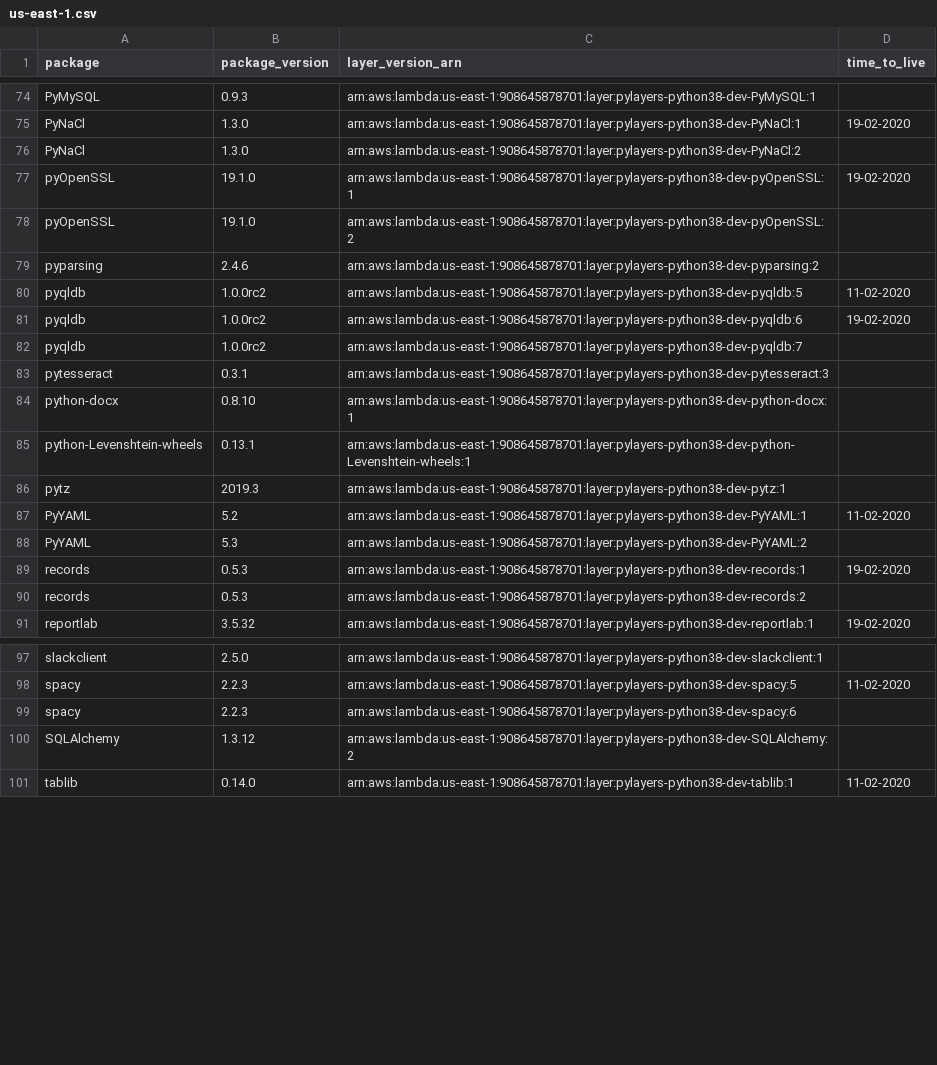
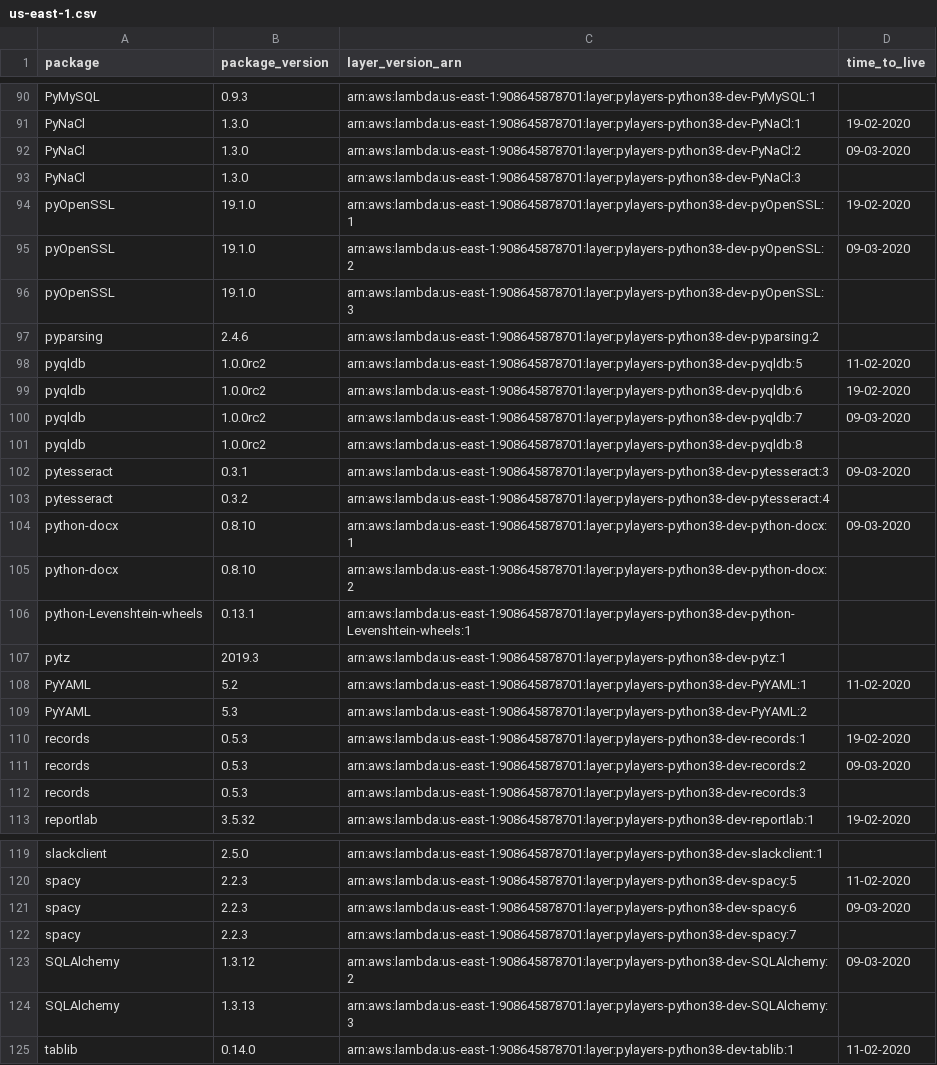
Before and after one commit to keithrozario/Klayers-dev, a CSV file: deployments/python3.8/arns/us-east-1.csv, drawn as a sheet; only a part is shown, gaps mark what is left out; the diff covers the shown part only.

```diff
--- a/deployments/python3.8/arns/us-east-1.csv
+++ b/deployments/python3.8/arns/us-east-1.csv
@@ -75,5 +91,7 @@ PyMySQL,0.9.3,arn:aws:lambda:us-east-1:908645878701:layer:pylayers-python38-dev-
 PyNaCl,1.3.0,arn:aws:lambda:us-east-1:908645878701:layer:pylayers-python38-dev-PyNaCl:1,19-02-2020
-PyNaCl,1.3.0,arn:aws:lambda:us-east-1:908645878701:layer:pylayers-python38-dev-PyNaCl:2,
+PyNaCl,1.3.0,arn:aws:lambda:us-east-1:908645878701:layer:pylayers-python38-dev-PyNaCl:2,09-03-2020
+PyNaCl,1.3.0,arn:aws:lambda:us-east-1:908645878701:layer:pylayers-python38-dev-PyNaCl:3,
 pyOpenSSL,19.1.0,arn:aws:lambda:us-east-1:908645878701:layer:pylayers-python38-dev-pyOpenSSL:1,19-02-2020
-pyOpenSSL,19.1.0,arn:aws:lambda:us-east-1:908645878701:layer:pylayers-python38-dev-pyOpenSSL:2,
+pyOpenSSL,19.1.0,arn:aws:lambda:us-east-1:908645878701:layer:pylayers-python38-dev-pyOpenSSL:2,09-03-2020
+pyOpenSSL,19.1.0,arn:aws:lambda:us-east-1:908645878701:layer:pylayers-python38-dev-pyOpenSSL:3,
 pyparsing,2.4.6,arn:aws:lambda:us-east-1:908645878701:layer:pylayers-python38-dev-pyparsing:2,
@@ -81,5 +99,8 @@ pyqldb,1.0.0rc2,arn:aws:lambda:us-east-1:908645878701:layer:pylayers-python38-de
 pyqldb,1.0.0rc2,arn:aws:lambda:us-east-1:908645878701:layer:pylayers-python38-dev-pyqldb:6,19-02-2020
-pyqldb,1.0.0rc2,arn:aws:lambda:us-east-1:908645878701:layer:pylayers-python38-dev-pyqldb:7,
-pytesseract,0.3.1,arn:aws:lambda:us-east-1:908645878701:layer:pylayers-python38-dev-pytesseract:3,
-python-docx,0.8.10,arn:aws:lambda:us-east-1:908645878701:layer:pylayers-python38-dev-python-docx:1,
+pyqldb,1.0.0rc2,arn:aws:lambda:us-east-1:908645878701:layer:pylayers-python38-dev-pyqldb:7,09-03-2020
+pyqldb,1.0.0rc2,arn:aws:lambda:us-east-1:908645878701:layer:pylayers-python38-dev-pyqldb:8,
+pytesseract,0.3.1,arn:aws:lambda:us-east-1:908645878701:layer:pylayers-python38-dev-pytesseract:3,09-03-2020
+pytesseract,0.3.2,arn:aws:lambda:us-east-1:908645878701:layer:pylayers-python38-dev-pytesseract:4,
+python-docx,0.8.10,arn:aws:lambda:us-east-1:908645878701:layer:pylayers-python38-dev-python-docx:1,09-03-2020
+python-docx,0.8.10,arn:aws:lambda:us-east-1:908645878701:layer:pylayers-python38-dev-python-docx:2,
 python-Levenshtein-wheels,0.13.1,arn:aws:lambda:us-east-1:908645878701:layer:pylayers-python38-dev-python-Levenshtein-wheels:1,
@@ -89,3 +110,4 @@ PyYAML,5.3,arn:aws:lambda:us-east-1:908645878701:layer:pylayers-python38-dev-PyY
 records,0.5.3,arn:aws:lambda:us-east-1:908645878701:layer:pylayers-python38-dev-records:1,19-02-2020
-records,0.5.3,arn:aws:lambda:us-east-1:908645878701:layer:pylayers-python38-dev-records:2,
+records,0.5.3,arn:aws:lambda:us-east-1:908645878701:layer:pylayers-python38-dev-records:2,09-03-2020
+records,0.5.3,arn:aws:lambda:us-east-1:908645878701:layer:pylayers-python38-dev-records:3,
 reportlab,3.5.32,arn:aws:lambda:us-east-1:908645878701:layer:pylayers-python38-dev-reportlab:1,19-02-2020
@@ -98,4 +120,6 @@ slackclient,2.5.0,arn:aws:lambda:us-east-1:908645878701:layer:pylayers-python38-
 spacy,2.2.3,arn:aws:lambda:us-east-1:908645878701:layer:pylayers-python38-dev-spacy:5,11-02-2020
-spacy,2.2.3,arn:aws:lambda:us-east-1:908645878701:layer:pylayers-python38-dev-spacy:6,
-SQLAlchemy,1.3.12,arn:aws:lambda:us-east-1:908645878701:layer:pylayers-python38-dev-SQLAlchemy:2,
+spacy,2.2.3,arn:aws:lambda:us-east-1:908645878701:layer:pylayers-python38-dev-spacy:6,09-03-2020
+spacy,2.2.3,arn:aws:lambda:us-east-1:908645878701:layer:pylayers-python38-dev-spacy:7,
+SQLAlchemy,1.3.12,arn:aws:lambda:us-east-1:908645878701:layer:pylayers-python38-dev-SQLAlchemy:2,09-03-2020
+SQLAlchemy,1.3.13,arn:aws:lambda:us-east-1:908645878701:layer:pylayers-python38-dev-SQLAlchemy:3,
 tablib,0.14.0,arn:aws:lambda:us-east-1:908645878701:layer:pylayers-python38-dev-tablib:1,11-02-2020
```
Also changed, not shown: 18 added rows and 18 edited cells elsewhere in this file, deployments/python3.8/arns/us-west-2.csv, 26 other files.
